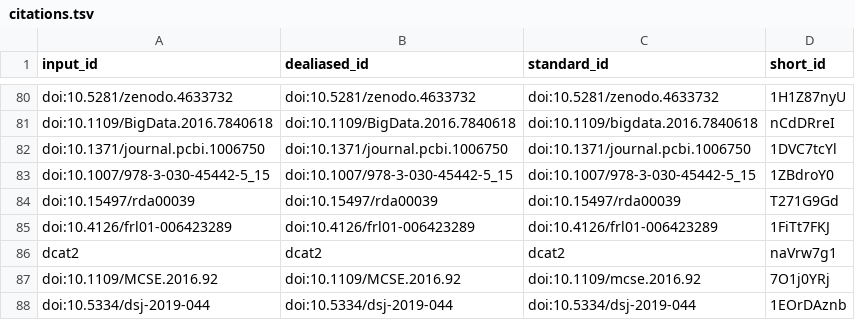
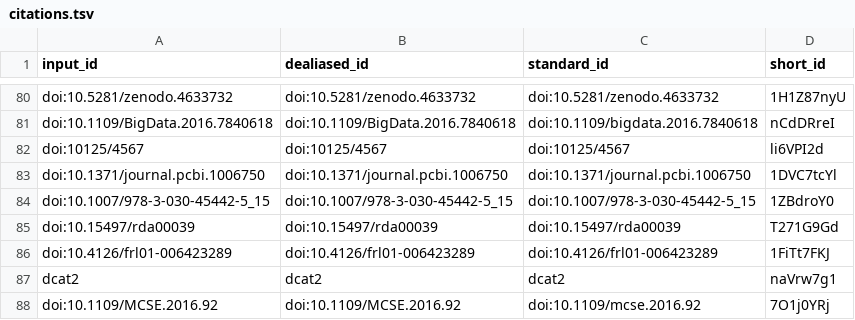
Before and after one commit to stain/ro-crate-paper, a TSV file: citations.tsv, drawn as a sheet; only a part is shown, gaps mark what is left out; the shorter side is filled out with more unchanged rows; the diff names each change by its address in the sheet, - before the commit and + after, or states it on an @@ line.

Commit message:
citation for paradisec [ci skip]
This build is based on
https://github.com/stain/ro-crate-paper/commit/bd43d8cd17e699473f44a545b8ebc7cb27738771.

This commit was created by the following CI build and job:
https://github.com/stain/ro-crate-paper/commit/bd43d8cd17e699473f44a545b8ebc7cb27738771/checks
https://github.com/stain/ro-crate-paper/runs/1445216873

```diff
--- a/citations.tsv
+++ b/citations.tsv
+row 82: doi:10125/4567 | doi:10125/4567 | doi:10125/4567 | li6VPI2d
```
Also changed, not shown: 8 other files.
